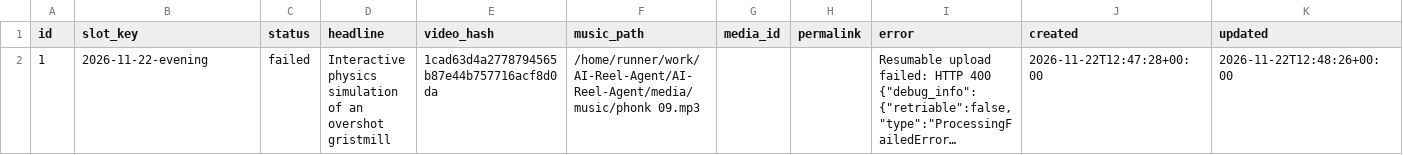
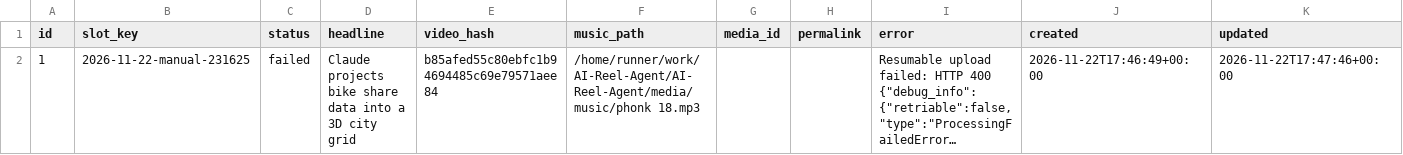
Before and after one commit to harshwardhansharma7005-crypto/AI-Reel-Agent, a CSV file: history/publication_history.csv, drawn as a sheet; long unchanged cells end in …; the diff names each change by its address in the sheet, - before the commit and + after, or states it on an @@ line.

Commit message:
Update publication history [skip ci]

```diff
--- a/history/publication_history.csv
+++ b/history/publication_history.csv
-B2 (slot_key): 2026-11-22-evening
+B2 (slot_key): 2026-11-22-manual-231625
-D2 (headline): Interactive physics simulation of an overshot gristmill
+D2 (headline): Claude projects bike share data into a 3D city grid
-E2 (video_hash): 1cad63d4a2778794565b87e44b757716acf8d0da
+E2 (video_hash): b85afed55c80ebfc1b94694485c69e79571aee84
-F2 (music_path): /home/runner/work/AI-Reel-Agent/AI-Reel-Agent/media/music/phonk 09.mp3
+F2 (music_path): /home/runner/work/AI-Reel-Agent/AI-Reel-Agent/media/music/phonk 18.mp3
-J2 (created): 2026-11-22T12:47:28+00:00
+J2 (created): 2026-11-22T17:46:49+00:00
-K2 (updated): 2026-11-22T12:48:26+00:00
+K2 (updated): 2026-11-22T17:47:46+00:00
```
